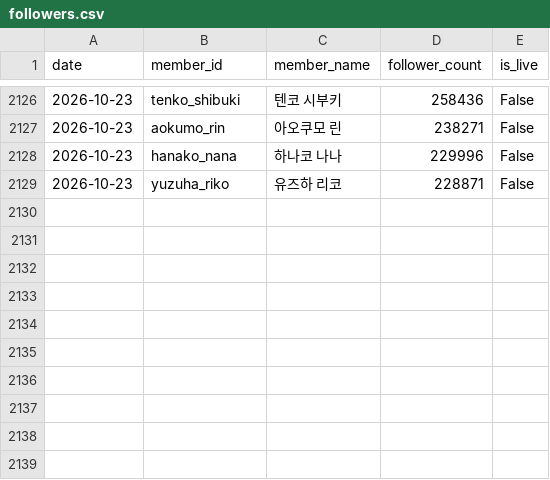
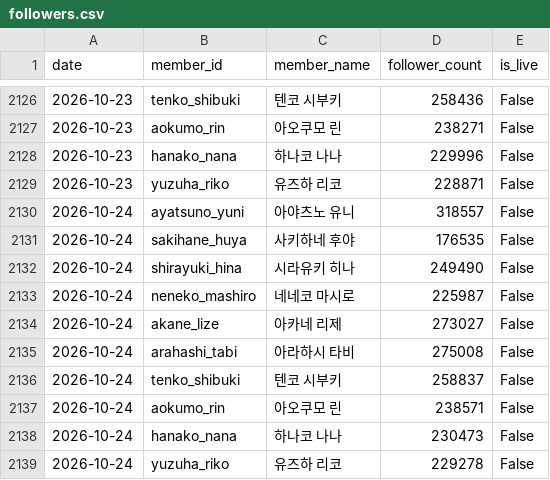
Before and after one commit to coding-jhj/Stelive_data, a CSV file: data/followers.csv, drawn as a sheet; only a part is shown, gaps mark what is left out.

```diff
--- a/data/followers.csv
+++ b/data/followers.csv
@@ -2129 +2129,11 @@
 2026-10-23,yuzuha_riko,유즈하 리코,228871,False
+2026-10-24,ayatsuno_yuni,아야츠노 유니,318557,False
+2026-10-24,sakihane_huya,사키하네 후야,176535,False
+2026-10-24,shirayuki_hina,시라유키 히나,249490,False
+2026-10-24,neneko_mashiro,네네코 마시로,225987,False
+2026-10-24,akane_lize,아카네 리제,273027,False
+2026-10-24,arahashi_tabi,아라하시 타비,275008,False
+2026-10-24,tenko_shibuki,텐코 시부키,258837,False
+2026-10-24,aokumo_rin,아오쿠모 린,238571,False
+2026-10-24,hanako_nana,하나코 나나,230473,False
+2026-10-24,yuzuha_riko,유즈하 리코,229278,False
```
Also changed, not shown: data/streams.csv, 2 other files.
